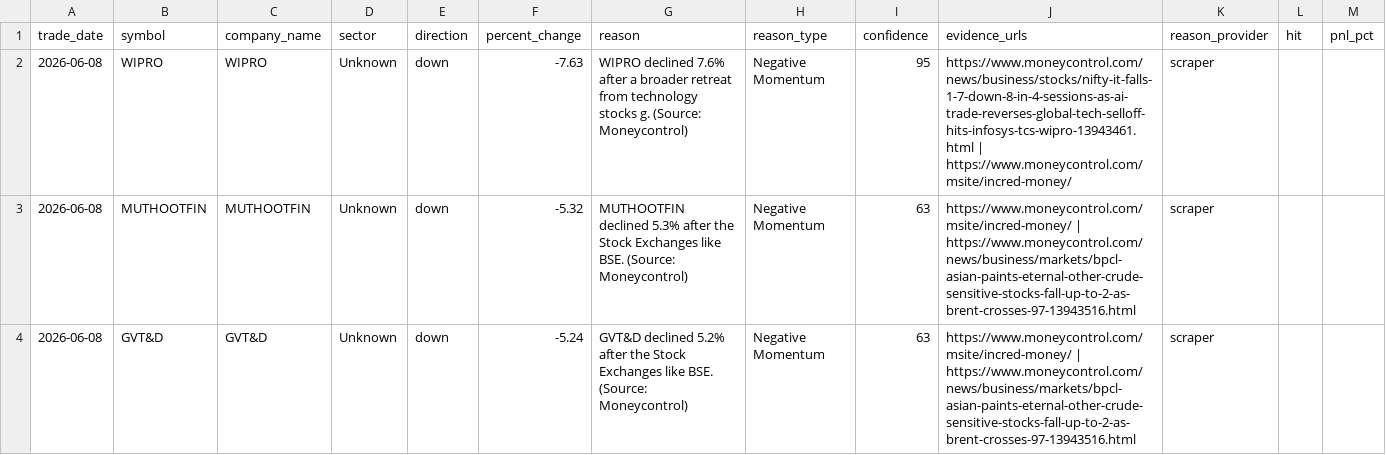
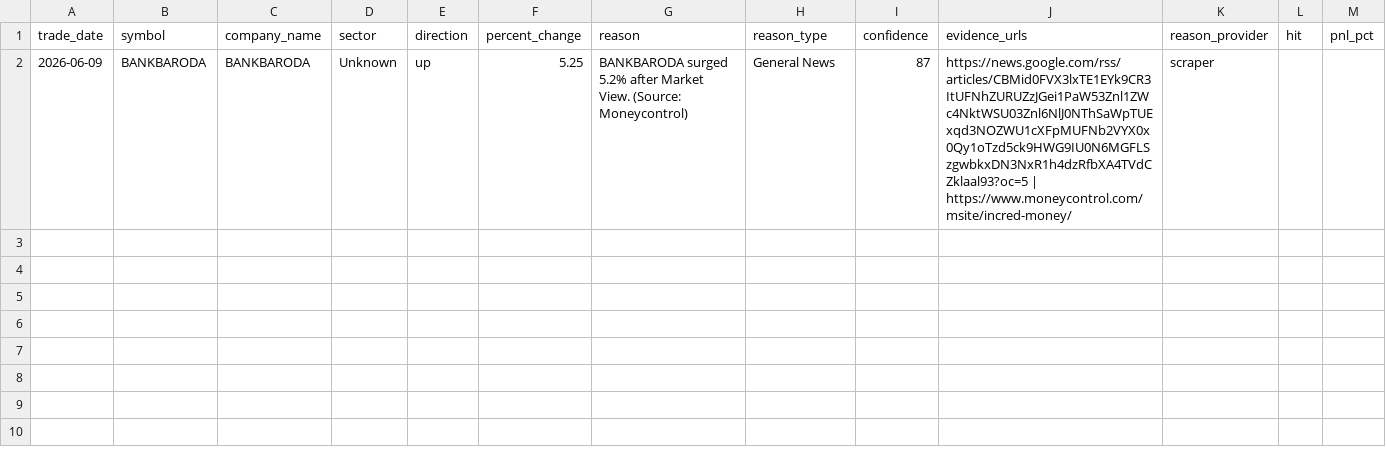
Before and after one commit to lakhanrathi1/AIStockScreener, a CSV file: data/daily_alerts.csv, drawn as a sheet.

```diff
--- a/data/daily_alerts.csv
+++ b/data/daily_alerts.csv
@@ -1,4 +1,2 @@
 trade_date,symbol,company_name,sector,direction,percent_change,reason,reason_type,confidence,evidence_urls,reason_provider,hit,pnl_pct
-2026-06-08,WIPRO,WIPRO,Unknown,down,-7.63,WIPRO declined 7.6% after a broader retreat from technology stocks g. (Source: Moneycontrol),Negative Momentum,95,https://www.moneycontrol.com/news/business/stocks/nifty-it-falls-1-7-down-8-in-4-sessions-as-ai-trade-reverses-global-tech-selloff-hits-infosys-tcs-wipro-13943461.html | https://www.moneycontrol.com/msite/incred-money/,scraper,,
-2026-06-08,MUTHOOTFIN,MUTHOOTFIN,Unknown,down,-5.32,MUTHOOTFIN declined 5.3% after the Stock Exchanges like BSE. (Source: Moneycontrol),Negative Momentum,63,https://www.moneycontrol.com/msite/incred-money/ | https://www.moneycontrol.com/news/business/markets/bpcl-asian-paints-eternal-other-crude-sensitive-stocks-fall-up-to-2-as-brent-crosses-97-13943516.html,scraper,,
-2026-06-08,GVT&D,GVT&D,Unknown,down,-5.24,GVT&D declined 5.2% after the Stock Exchanges like BSE. (Source: Moneycontrol),Negative Momentum,63,https://www.moneycontrol.com/msite/incred-money/ | https://www.moneycontrol.com/news/business/markets/bpcl-asian-paints-eternal-other-crude-sensitive-stocks-fall-up-to-2-as-brent-crosses-97-13943516.html,scraper,,
+2026-06-09,BANKBARODA,BANKBARODA,Unknown,up,5.25,BANKBARODA surged 5.2% after Market View. (Source: Moneycontrol),General News,87,https://news.google.com/rss/articles/CBMid0FVX3lxTE1EYk9CR3ItUFNhZURUZzJGei1PaW53Znl1ZWc4NktWSU03Znl6NlJ0NThSaWpTUExqd3NOZWU1cXFpMUFNb2VYX0x0Qy1oTzd5ck9HWG9IU0N6MGFLSzgwbkxDN3NxR1h4dzRfbXA4TVdCZklaal93?oc=5 | https://www.moneycontrol.com/msite/incred-money/,scraper,,
```
Also changed, not shown: data/alerts_history.csv.
